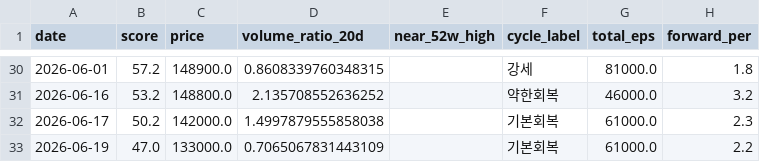
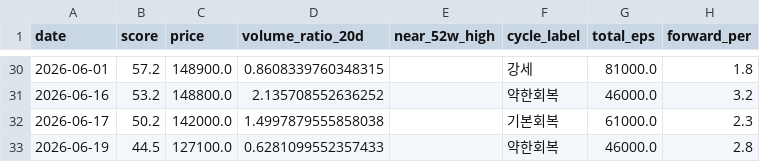
Before and after one commit to JungMin-4287/seah-monitor, a CSV file: data/seah_daily_history.csv, drawn as a sheet; only a part is shown, gaps mark what is left out.

```diff
--- a/data/seah_daily_history.csv
+++ b/data/seah_daily_history.csv
@@ -32,2 +32,2 @@ date,score,price,volume_ratio_20d,near_52w_high,cycle_label,total_eps,forward_pe
 2026-06-17,50.2,142000.0,1.4997879555858038,,기본회복,61000.0,2.3
-2026-06-19,47.0,133000.0,0.7065067831443109,,기본회복,61000.0,2.2
+2026-06-19,44.5,127100.0,0.6281099552357433,,약한회복,46000.0,2.8
```
Also changed, not shown: 1 other file.
